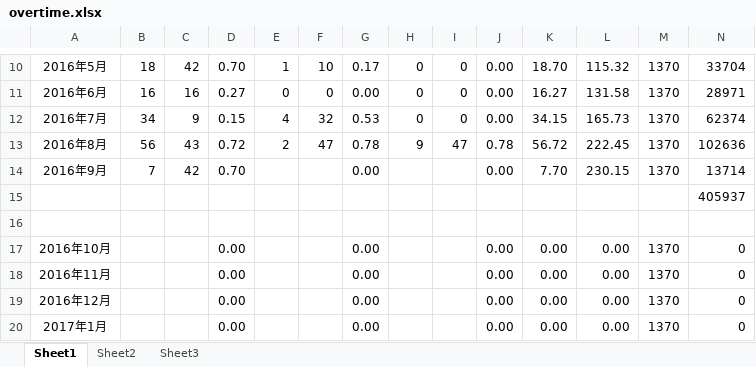
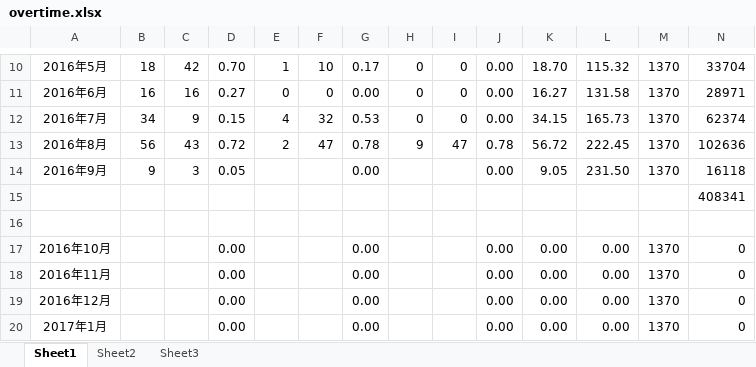
Before and after one commit to TangWei0/GitTest, an Excel workbook: overtime.xlsx, sheet Sheet1, drawn as a sheet; only a part is shown, gaps mark what is left out; values as stored, in another font and other column widths than the file's, no borders; the diff names each change by its address in the sheet, - before the commit and + after, or states it on an @@ line.

```diff
--- a/overtime.xlsx (sheet Sheet1)
+++ b/overtime.xlsx (sheet Sheet1)
-B14: 7
+B14: 9
-C14: 42
+C14: 3
-D14: 0.70
+D14: 0.05
-K14: 7.70
+K14: 9.05
-L14: 230.15
+L14: 231.50
-N14: 13714
+N14: 16118
-N15: 405937
+N15: 408341
```
Also changed, not shown: 13 other files.
